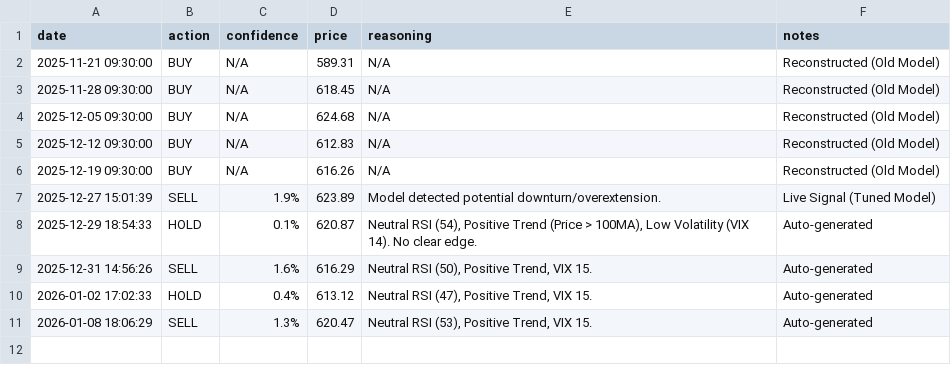
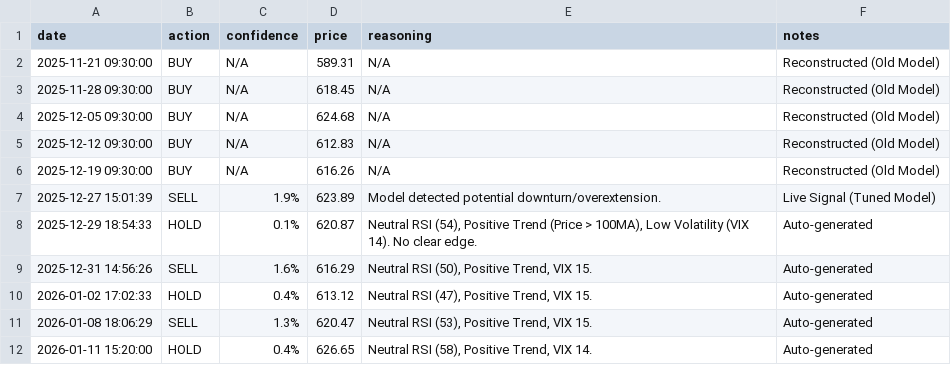
Before and after one commit to ivy-jiang/prospecttheoryagent, a CSV file: trade_log.csv, drawn as a sheet.

Commit message:
Run analysis for Jan 09 (Run Date Jan 11): HOLD signal

```diff
--- a/trade_log.csv
+++ b/trade_log.csv
@@ -11 +11,2 @@ date,action,confidence,price,reasoning,notes
 2026-01-08 18:06:29,SELL,1.3%,620.47,"Neutral RSI (53), Positive Trend, VIX 15.",Auto-generated
+2026-01-11 15:20:00,HOLD,0.4%,626.65,"Neutral RSI (58), Positive Trend, VIX 14.",Auto-generated
```
Also changed, not shown: qqq_data_60days.csv.
